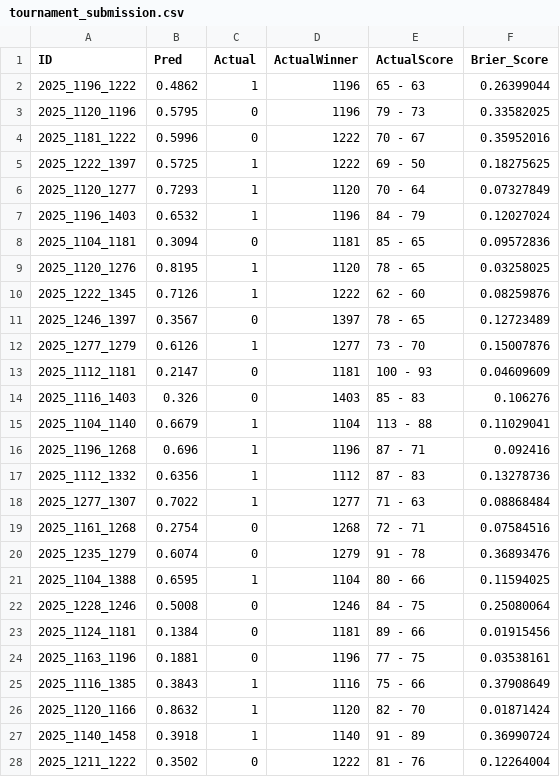
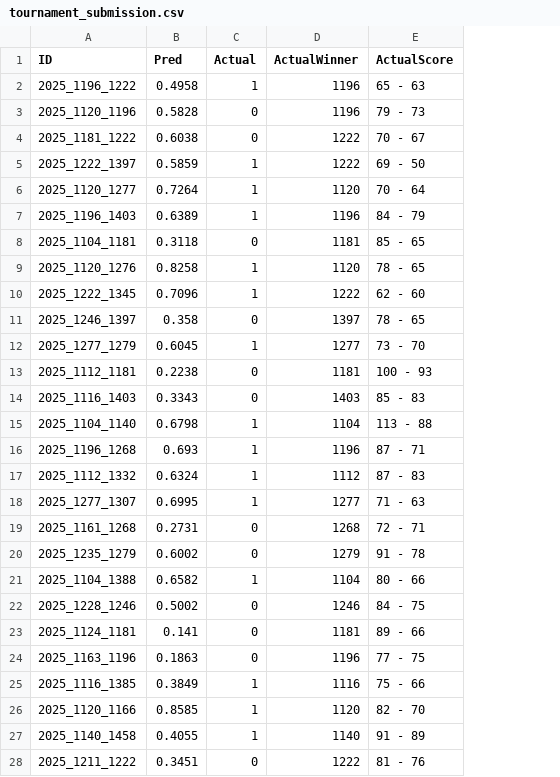
Before and after one commit to JonathenMarin/March-Mardness, a CSV file: Excel_Files/KenPom_Batervirk_Model/tournament_submission.csv, drawn as a sheet; only a part is shown; the diff covers the shown part only; the diff names each change by its address in the sheet, - before the commit and + after, or states it on an @@ line.

```diff
--- a/Excel_Files/KenPom_Batervirk_Model/tournament_submission.csv
+++ b/Excel_Files/KenPom_Batervirk_Model/tournament_submission.csv
-column F (Brier_Score), rows 2-28: 0.26399044 | 0.33582025 | 0.35952016 | 0.18275625 | 0.07327849 | 0.12027024 | 0.09572836 | 0.03258025 | 0.08259876 | 0.12723489 | 0.15007876 | 0.04609609 | 0.106276 | 0.11029041 | 0.092416 | 0.13278736 | 0.08868484 | 0.07584516 | 0.36893476 | 0.11594025 | 0.25080064 | 0.01915456 | 0.03538161 | 0.37908649 | 0.01871424 | 0.36990724 | 0.12264004
-B2 (Pred): 0.4862
+B2 (Pred): 0.4958
-B3 (Pred): 0.5795
+B3 (Pred): 0.5828
-B4 (Pred): 0.5996
+B4 (Pred): 0.6038
-B5 (Pred): 0.5725
+B5 (Pred): 0.5859
-B6 (Pred): 0.7293
+B6 (Pred): 0.7264
-B7 (Pred): 0.6532
+B7 (Pred): 0.6389
-B8 (Pred): 0.3094
+B8 (Pred): 0.3118
-B9 (Pred): 0.8195
+B9 (Pred): 0.8258
-B10 (Pred): 0.7126
+B10 (Pred): 0.7096
-B11 (Pred): 0.3567
+B11 (Pred): 0.358
-B12 (Pred): 0.6126
+B12 (Pred): 0.6045
-B13 (Pred): 0.2147
+B13 (Pred): 0.2238
-B14 (Pred): 0.326
+B14 (Pred): 0.3343
-B15 (Pred): 0.6679
+B15 (Pred): 0.6798
-B16 (Pred): 0.696
+B16 (Pred): 0.693
-B17 (Pred): 0.6356
+B17 (Pred): 0.6324
-B18 (Pred): 0.7022
+B18 (Pred): 0.6995
-B19 (Pred): 0.2754
+B19 (Pred): 0.2731
-B20 (Pred): 0.6074
+B20 (Pred): 0.6002
-B21 (Pred): 0.6595
+B21 (Pred): 0.6582
-B22 (Pred): 0.5008
+B22 (Pred): 0.5002
-B23 (Pred): 0.1384
+B23 (Pred): 0.141
-B24 (Pred): 0.1881
+B24 (Pred): 0.1863
-B25 (Pred): 0.3843
+B25 (Pred): 0.3849
-B26 (Pred): 0.8632
+B26 (Pred): 0.8585
-B27 (Pred): 0.3918
+B27 (Pred): 0.4055
-B28 (Pred): 0.3502
+B28 (Pred): 0.3451
```
Also changed, not shown: 40 edited cells elsewhere in this file, Excel_Files/DO_Model_Differences/combined_report_2025.csv, 20 other files.
